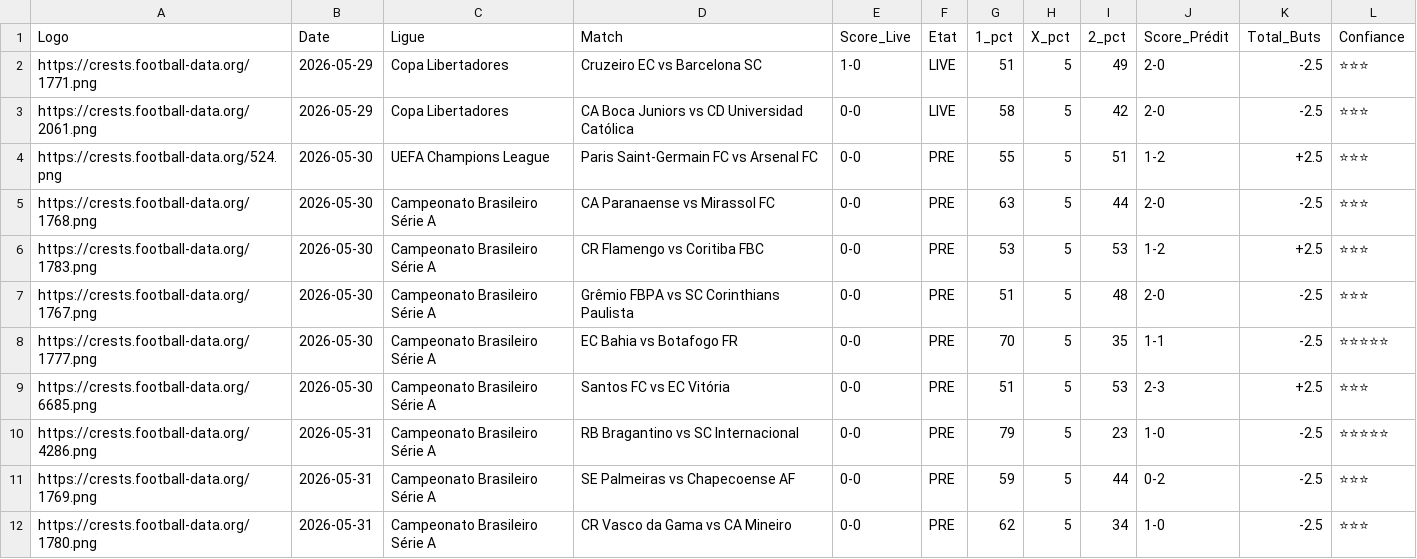
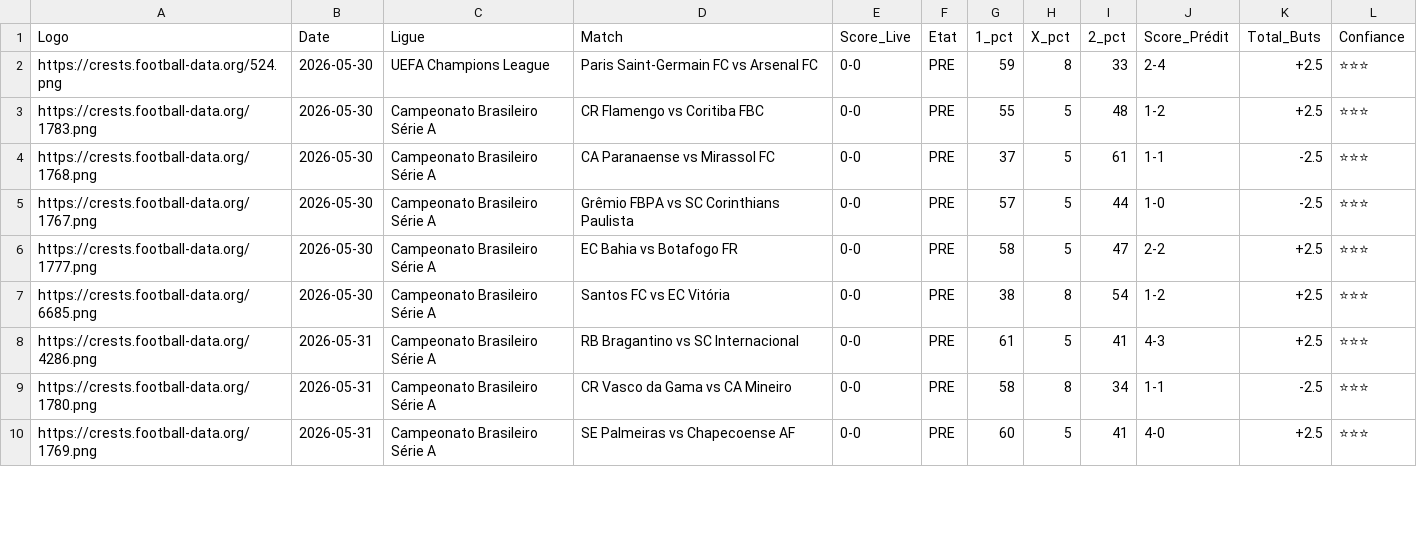
Before and after one commit to magangaromy7-del/ia-foot-hemery, a CSV file: match.csv, drawn as a sheet; only a part is shown; the diff covers the shown part only.

Commit message:
Mise à jour auto des matchs

```diff
--- a/match.csv
+++ b/match.csv
@@ -1,12 +1,10 @@
 Logo,Date,Ligue,Match,Score_Live,Etat,1_pct,X_pct,2_pct,Score_Prédit,Total_Buts,Confiance
-https://crests.football-data.org/1771.png,2026-05-29,Copa Libertadores,Cruzeiro EC vs Barcelona SC,1-0,LIVE,51,5,49,2-0,-2.5,⭐⭐⭐
-https://crests.football-data.org/2061.png,2026-05-29,Copa Libertadores,CA Boca Juniors vs CD Universidad Católica,0-0,LIVE,58,5,42,2-0,-2.5,⭐⭐⭐
-https://crests.football-data.org/524.png,2026-05-30,UEFA Champions League,Paris Saint-Germain FC vs Arsenal FC,0-0,PRE,55,5,51,1-2,+2.5,⭐⭐⭐
-https://crests.football-data.org/1768.png,2026-05-30,Campeonato Brasileiro Série A,CA Paranaense vs Mirassol FC,0-0,PRE,63,5,44,2-0,-2.5,⭐⭐⭐
-https://crests.football-data.org/1783.png,2026-05-30,Campeonato Brasileiro Série A,CR Flamengo vs Coritiba FBC,0-0,PRE,53,5,53,1-2,+2.5,⭐⭐⭐
-https://crests.football-data.org/1767.png,2026-05-30,Campeonato Brasileiro Série A,Grêmio FBPA vs SC Corinthians Paulista,0-0,PRE,51,5,48,2-0,-2.5,⭐⭐⭐
-https://crests.football-data.org/1777.png,2026-05-30,Campeonato Brasileiro Série A,EC Bahia vs Botafogo FR,0-0,PRE,70,5,35,1-1,-2.5,⭐⭐⭐⭐⭐
-https://crests.football-data.org/6685.png,2026-05-30,Campeonato Brasileiro Série A,Santos FC vs EC Vitória,0-0,PRE,51,5,53,2-3,+2.5,⭐⭐⭐
-https://crests.football-data.org/4286.png,2026-05-31,Campeonato Brasileiro Série A,RB Bragantino vs SC Internacional,0-0,PRE,79,5,23,1-0,-2.5,⭐⭐⭐⭐⭐
-https://crests.football-data.org/1769.png,2026-05-31,Campeonato Brasileiro Série A,SE Palmeiras vs Chapecoense AF,0-0,PRE,59,5,44,0-2,-2.5,⭐⭐⭐
-https://crests.football-data.org/1780.png,2026-05-31,Campeonato Brasileiro Série A,CR Vasco da Gama vs CA Mineiro,0-0,PRE,62,5,34,1-0,-2.5,⭐⭐⭐
+https://crests.football-data.org/524.png,2026-05-30,UEFA Champions League,Paris Saint-Germain FC vs Arsenal FC,0-0,PRE,59,8,33,2-4,+2.5,⭐⭐⭐
+https://crests.football-data.org/1783.png,2026-05-30,Campeonato Brasileiro Série A,CR Flamengo vs Coritiba FBC,0-0,PRE,55,5,48,1-2,+2.5,⭐⭐⭐
+https://crests.football-data.org/1768.png,2026-05-30,Campeonato Brasileiro Série A,CA Paranaense vs Mirassol FC,0-0,PRE,37,5,61,1-1,-2.5,⭐⭐⭐
+https://crests.football-data.org/1767.png,2026-05-30,Campeonato Brasileiro Série A,Grêmio FBPA vs SC Corinthians Paulista,0-0,PRE,57,5,44,1-0,-2.5,⭐⭐⭐
+https://crests.football-data.org/1777.png,2026-05-30,Campeonato Brasileiro Série A,EC Bahia vs Botafogo FR,0-0,PRE,58,5,47,2-2,+2.5,⭐⭐⭐
+https://crests.football-data.org/6685.png,2026-05-30,Campeonato Brasileiro Série A,Santos FC vs EC Vitória,0-0,PRE,38,8,54,1-2,+2.5,⭐⭐⭐
+https://crests.football-data.org/4286.png,2026-05-31,Campeonato Brasileiro Série A,RB Bragantino vs SC Internacional,0-0,PRE,61,5,41,4-3,+2.5,⭐⭐⭐
+https://crests.football-data.org/1780.png,2026-05-31,Campeonato Brasileiro Série A,CR Vasco da Gama vs CA Mineiro,0-0,PRE,58,8,34,1-1,-2.5,⭐⭐⭐
+https://crests.football-data.org/1769.png,2026-05-31,Campeonato Brasileiro Série A,SE Palmeiras vs Chapecoense AF,0-0,PRE,60,5,41,4-0,+2.5,⭐⭐⭐
```
Also changed, not shown: 9 edited cells elsewhere in this file.
